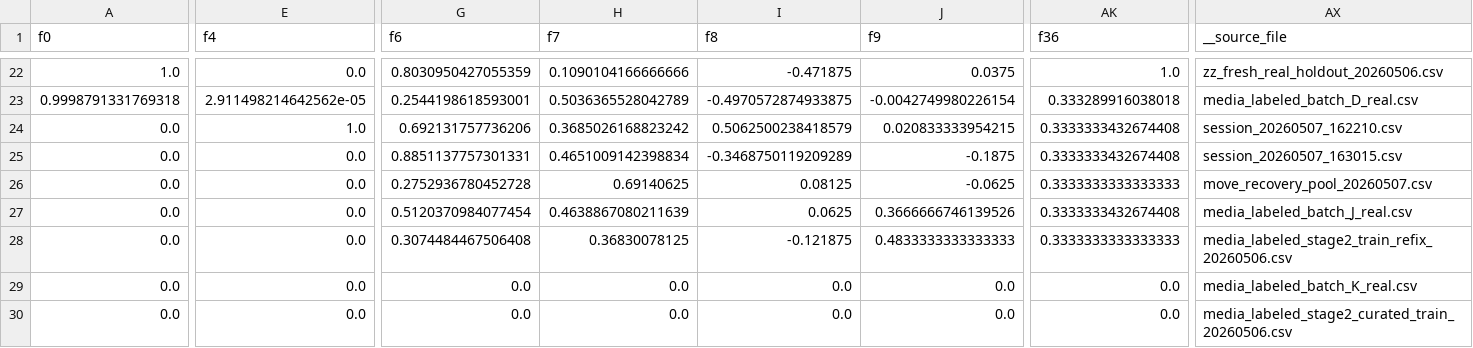
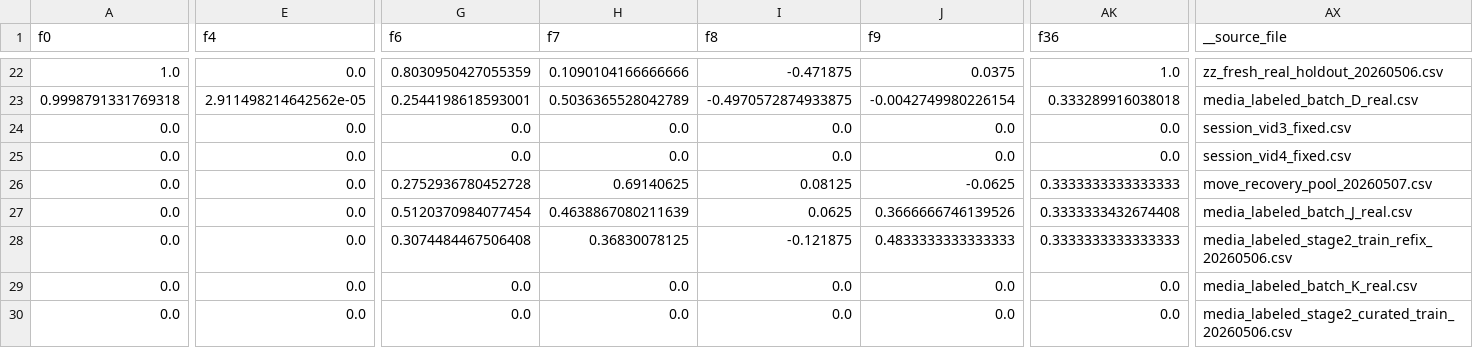
Before and after one commit to youhannatouma/Visual-SLAM-Simultaneous-Localization-and-Mapping, a CSV file: data/processed/fresh_real_eval.csv, drawn as a sheet; only a part is shown, gaps mark what is left out; the diff covers the shown part only; the diff names each change by its address in the sheet, - before the commit and + after, or states it on an @@ line.

Commit message:
Update mapping runtime and data artifacts

```diff
--- a/data/processed/fresh_real_eval.csv
+++ b/data/processed/fresh_real_eval.csv
-E24 (f4): 1.0
+E24 (f4): 0.0
-G24 (f6): 0.692131757736206
+G24 (f6): 0.0
-H24 (f7): 0.3685026168823242
+H24 (f7): 0.0
-I24 (f8): 0.5062500238418579
+I24 (f8): 0.0
-J24 (f9): 0.020833333954215
+J24 (f9): 0.0
-AK24:AK25 (f36): 0.3333333432674408
+AK24:AK25 (f36): 0.0
-AX24 (__source_file): session_20260507_162210.csv
+AX24 (__source_file): session_vid3_fixed.csv
-G25 (f6): 0.8851137757301331
+G25 (f6): 0.0
-H25 (f7): 0.4651009142398834
+H25 (f7): 0.0
-I25 (f8): -0.3468750119209289
+I25 (f8): 0.0
-J25 (f9): -0.1875
+J25 (f9): 0.0
-AX25 (__source_file): session_20260507_163015.csv
+AX25 (__source_file): session_vid4_fixed.csv
```
Also changed, not shown: 4 edited cells elsewhere in this file, 21 other files.
